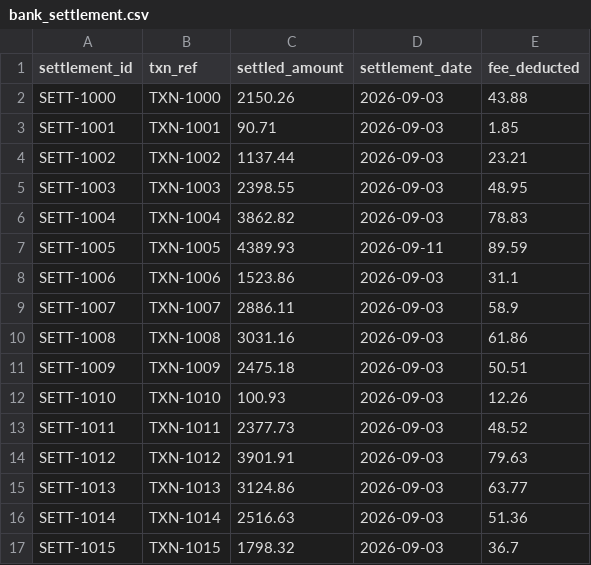
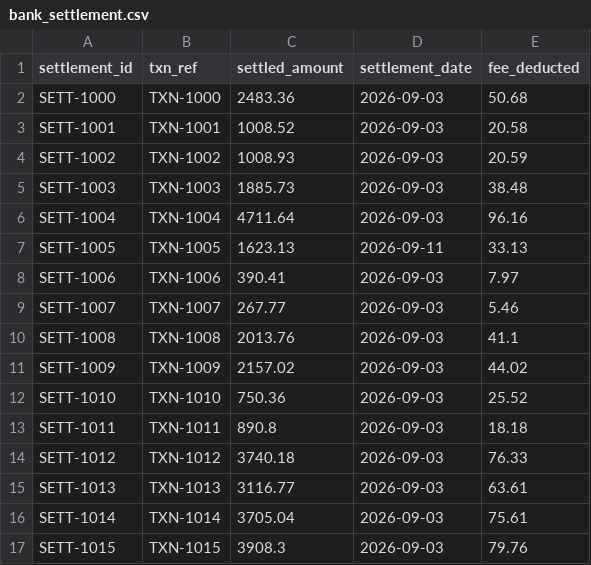
Before and after one commit to SanjeevKrishna2470/GuardianLedger, a CSV file: data/bank_settlement.csv, drawn as a sheet; only a part is shown; the diff covers the shown part only.

```diff
--- a/data/bank_settlement.csv
+++ b/data/bank_settlement.csv
@@ -1,17 +1,17 @@
 settlement_id,txn_ref,settled_amount,settlement_date,fee_deducted
-SETT-1000,TXN-1000,2150.26,2026-09-03,43.88
-SETT-1001,TXN-1001,90.71,2026-09-03,1.85
-SETT-1002,TXN-1002,1137.44,2026-09-03,23.21
-SETT-1003,TXN-1003,2398.55,2026-09-03,48.95
-SETT-1004,TXN-1004,3862.82,2026-09-03,78.83
-SETT-1005,TXN-1005,4389.93,2026-09-11,89.59
-SETT-1006,TXN-1006,1523.86,2026-09-03,31.1
-SETT-1007,TXN-1007,2886.11,2026-09-03,58.9
-SETT-1008,TXN-1008,3031.16,2026-09-03,61.86
-SETT-1009,TXN-1009,2475.18,2026-09-03,50.51
-SETT-1010,TXN-1010,100.93,2026-09-03,12.26
-SETT-1011,TXN-1011,2377.73,2026-09-03,48.52
-SETT-1012,TXN-1012,3901.91,2026-09-03,79.63
-SETT-1013,TXN-1013,3124.86,2026-09-03,63.77
-SETT-1014,TXN-1014,2516.63,2026-09-03,51.36
-SETT-1015,TXN-1015,1798.32,2026-09-03,36.7
+SETT-1000,TXN-1000,2483.36,2026-09-03,50.68
+SETT-1001,TXN-1001,1008.52,2026-09-03,20.58
+SETT-1002,TXN-1002,1008.93,2026-09-03,20.59
+SETT-1003,TXN-1003,1885.73,2026-09-03,38.48
+SETT-1004,TXN-1004,4711.64,2026-09-03,96.16
+SETT-1005,TXN-1005,1623.13,2026-09-11,33.13
+SETT-1006,TXN-1006,390.41,2026-09-03,7.97
+SETT-1007,TXN-1007,267.77,2026-09-03,5.46
+SETT-1008,TXN-1008,2013.76,2026-09-03,41.1
+SETT-1009,TXN-1009,2157.02,2026-09-03,44.02
+SETT-1010,TXN-1010,750.36,2026-09-03,25.52
+SETT-1011,TXN-1011,890.8,2026-09-03,18.18
+SETT-1012,TXN-1012,3740.18,2026-09-03,76.33
+SETT-1013,TXN-1013,3116.77,2026-09-03,63.61
+SETT-1014,TXN-1014,3705.04,2026-09-03,75.61
+SETT-1015,TXN-1015,3908.3,2026-09-03,79.76
```
Also changed, not shown: 66 edited cells elsewhere in this file, data/gateway_transactions.csv, data/ledger_entries.csv, 13 other files.
